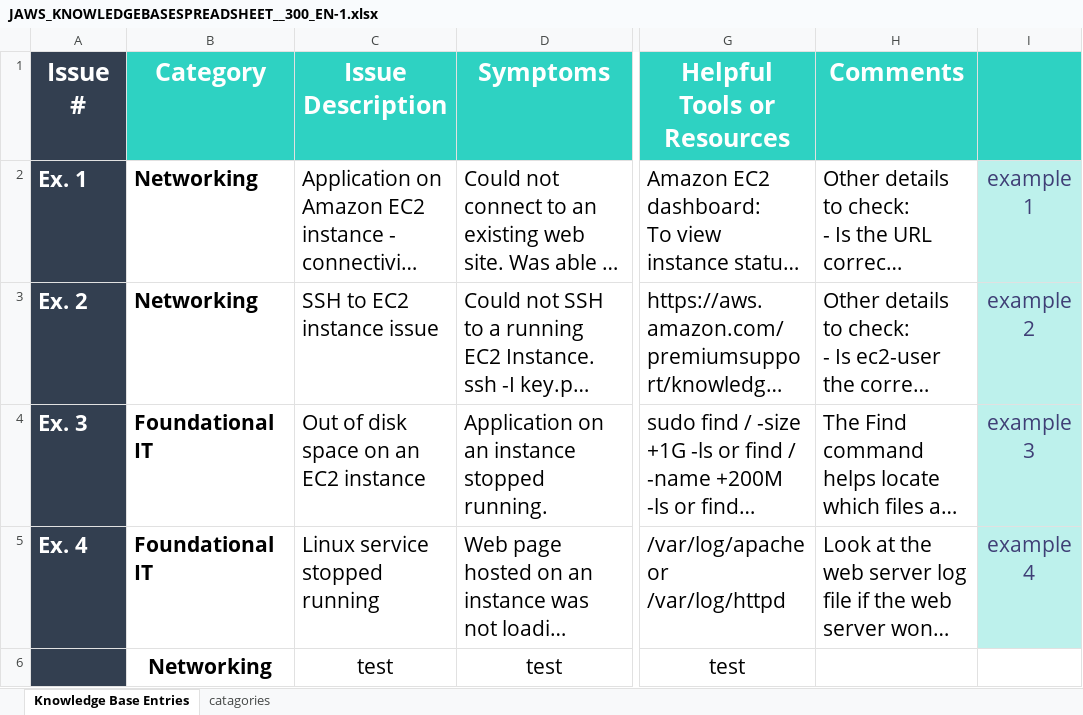
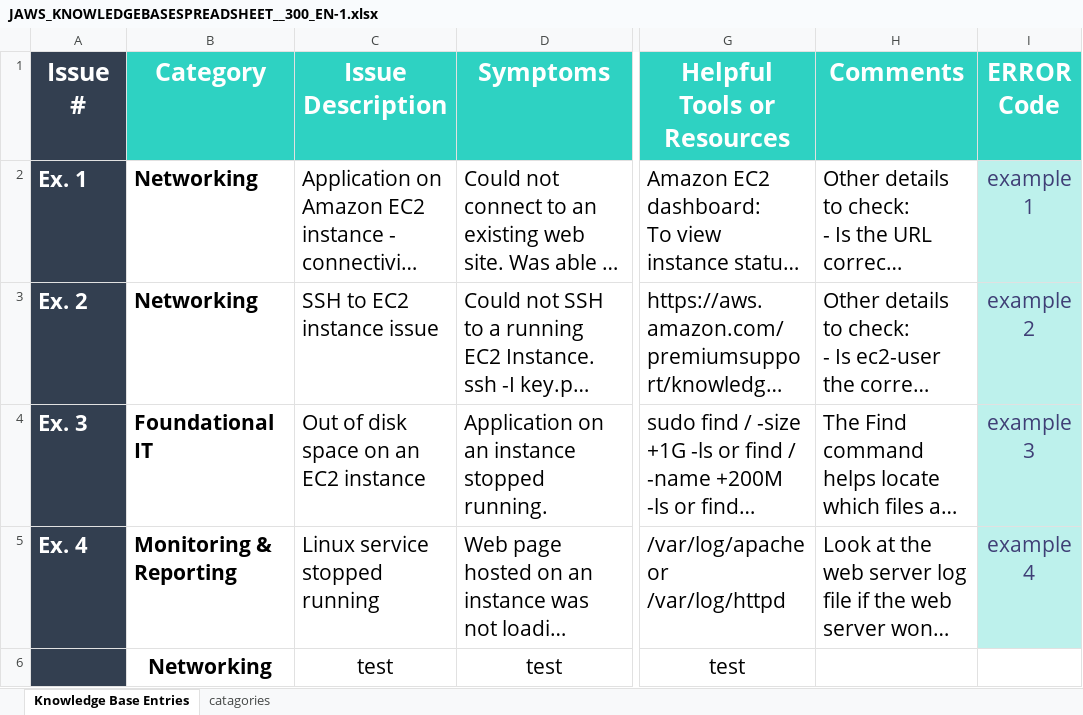
Before and after one commit to Sysad-Santos/gitnbash, an Excel workbook: JAWS_KNOWLEDGEBASESPREADSHEET__300_EN-1.xlsx, sheet Knowledge Base Entries, drawn as a sheet; only a part is shown, gaps mark what is left out; long unchanged cells end in …; values as stored, in another font and other column widths than the file's, no borders; the diff names each change by its address in the sheet, - before the commit and + after, or states it on an @@ line.

```diff
--- a/JAWS_KNOWLEDGEBASESPREADSHEET__300_EN-1.xlsx (sheet Knowledge Base Entries)
+++ b/JAWS_KNOWLEDGEBASESPREADSHEET__300_EN-1.xlsx (sheet Knowledge Base Entries)
-I1: (empty)
+I1: ERROR Code
-B5 (Category): Foundational IT
+B5 (Category): Monitoring & Reporting
```
